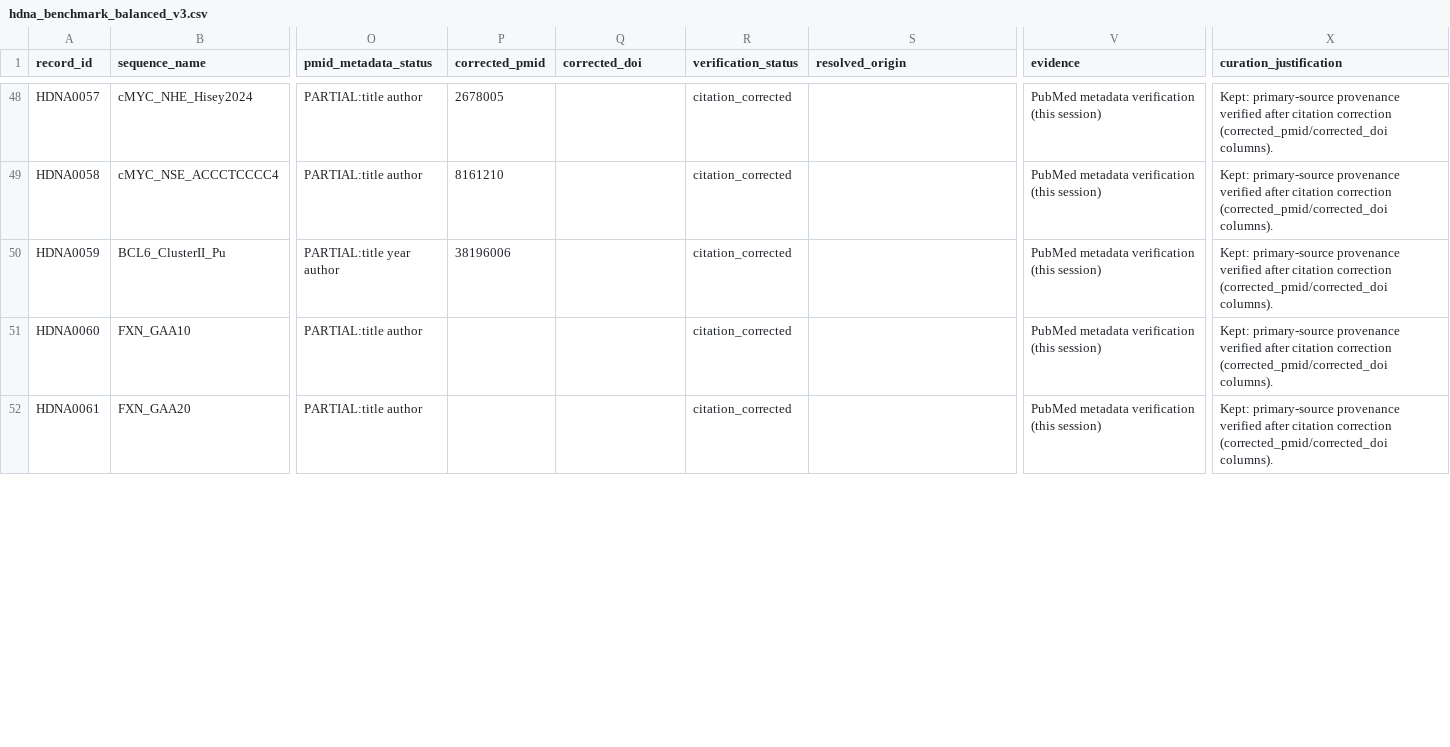
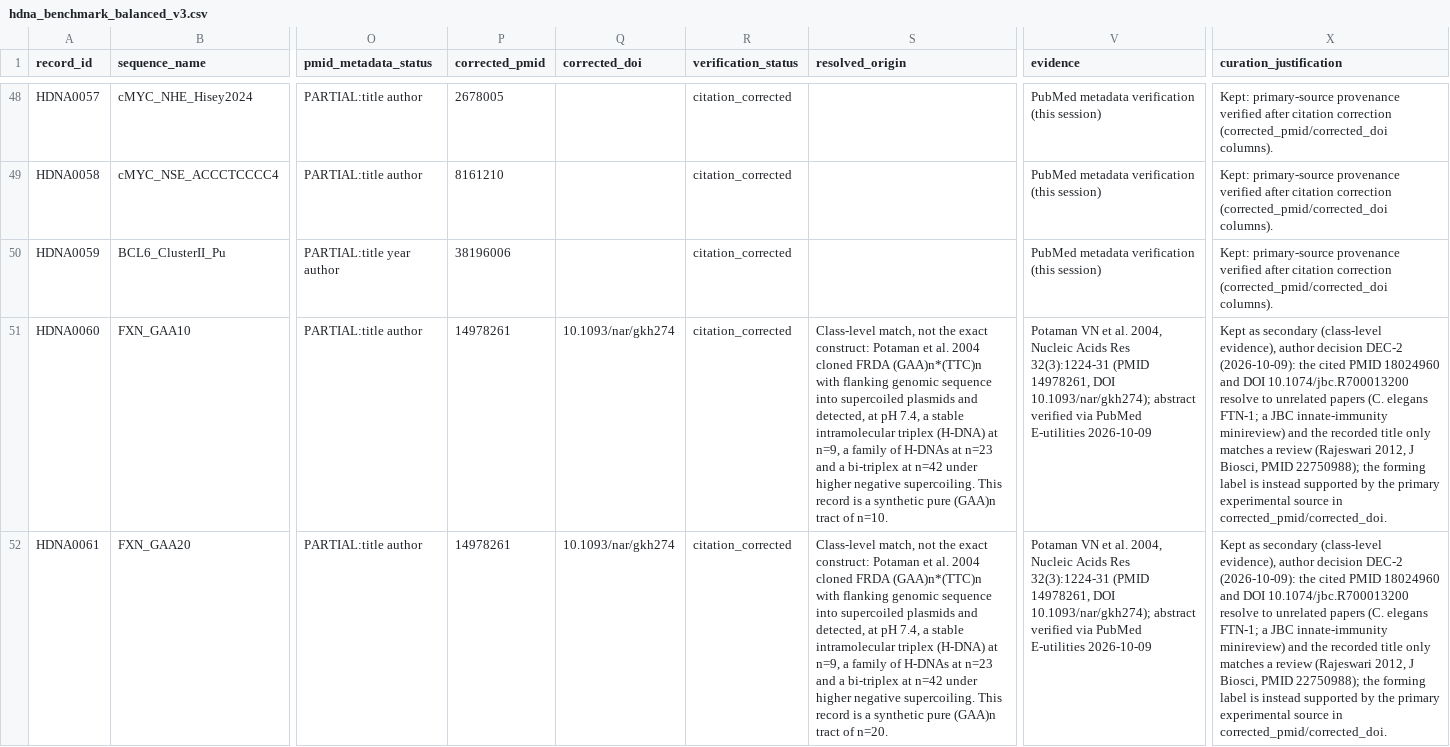
Before and after one commit to Georgakopoulos-Soares-lab/HSeeker, a CSV file: hdna_benchmark_balanced_v3.csv, drawn as a sheet; only a part is shown, gaps mark what is left out; the diff covers the shown part only; the diff names each change by its address in the sheet, - before the commit and + after, or states it on an @@ line.

```diff
--- a/hdna_benchmark_balanced_v3.csv
+++ b/hdna_benchmark_balanced_v3.csv
-P51:P52 (corrected_pmid): (empty)
+P51:P52 (corrected_pmid): 14978261
-Q51:Q52 (corrected_doi): (empty)
+Q51:Q52 (corrected_doi): 10.1093/nar/gkh274
-S51 (resolved_origin): (empty)
+S51 (resolved_origin): Class-level match, not the exact construct: Potaman et al. 2004 cloned FRDA (GAA)n*(TTC)n with flanking genomic sequence into supercoiled plasmids and detected, at pH 7.4, a stable intramolecular triplex (H-DNA) at n=9, a family of H-DNAs at n=23 and a bi-triplex at n=42 under higher negative supercoiling. This record is a synthetic pure (GAA)n tract of n=10.
-V51:V52 (evidence): PubMed metadata verification (this session)
+V51:V52 (evidence): Potaman VN et al. 2004, Nucleic Acids Res 32(3):1224-31 (PMID 14978261, DOI 10.1093/nar/gkh274); abstract verified via PubMed E-utilities 2026-10-09
-X51:X52 (curation_justification): Kept: primary-source provenance verified after citation correction (corrected_pmid/corrected_doi columns).
+X51:X52 (curation_justification): Kept as secondary (class-level evidence), author decision DEC-2 (2026-10-09): the cited PMID 18024960 and DOI 10.1074/jbc.R700013200 resolve to unrelated papers (C. elegans FTN-1; a JBC innate-immunity minireview) and the recorded title only matches a review (Rajeswari 2012, J Biosci, PMID 22750988); the forming label is instead supported by the primary experimental source in corrected_pmid/corrected_doi.
-S52 (resolved_origin): (empty)
+S52 (resolved_origin): Class-level match, not the exact construct: Potaman et al. 2004 cloned FRDA (GAA)n*(TTC)n with flanking genomic sequence into supercoiled plasmids and detected, at pH 7.4, a stable intramolecular triplex (H-DNA) at n=9, a family of H-DNAs at n=23 and a bi-triplex at n=42 under higher negative supercoiling. This record is a synthetic pure (GAA)n tract of n=20.
```
Also changed, not shown: 10 edited cells elsewhere in this file, hdna_benchmark_experimental_v3.csv.
